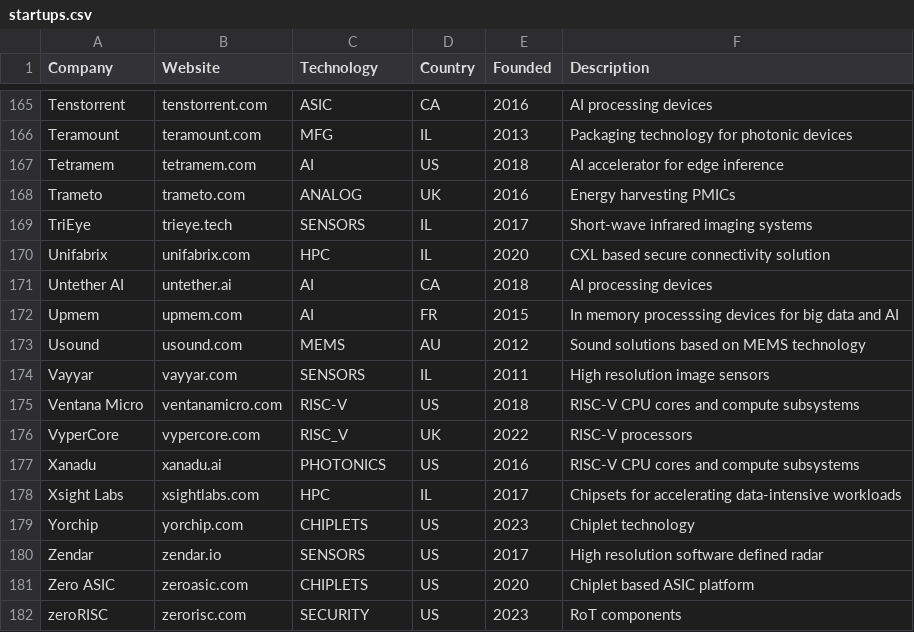
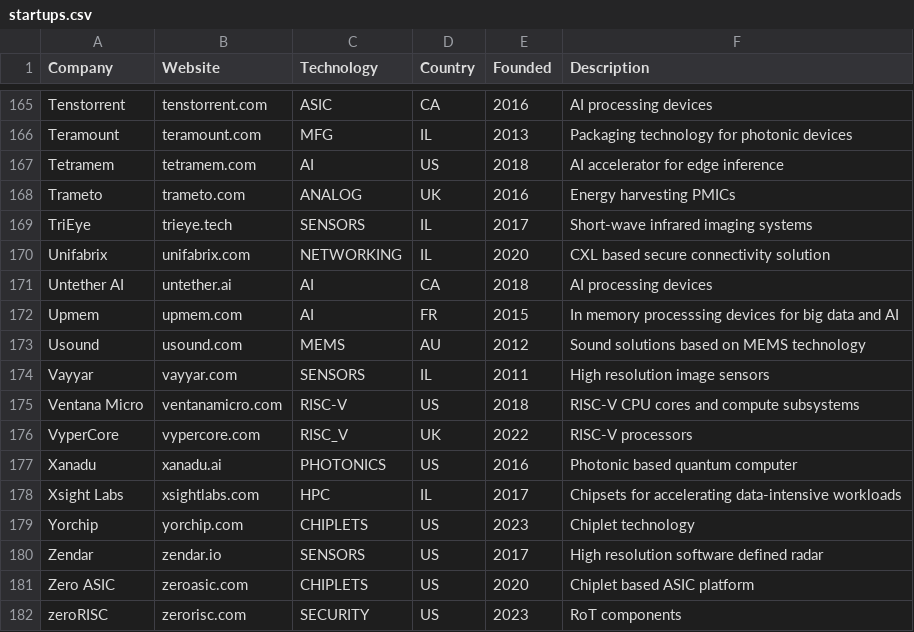
Before and after one commit to aolofsson/awesome-semiconductor-startups, a CSV file: startups.csv, drawn as a sheet; only a part is shown, gaps mark what is left out.

```diff
--- a/startups.csv
+++ b/startups.csv
@@ -169,3 +169,3 @@ Trameto,trameto.com,ANALOG,UK,2016,Energy harvesting PMICs
 TriEye,trieye.tech,SENSORS,IL,2017,Short-wave infrared imaging systems
-Unifabrix,unifabrix.com,HPC,IL,2020,CXL based secure connectivity solution
+Unifabrix,unifabrix.com,NETWORKING,IL,2020,CXL based secure connectivity solution
 Untether AI,untether.ai,AI,CA,2018,AI processing devices
@@ -176,3 +176,3 @@ Ventana Micro,ventanamicro.com,RISC-V,US,2018,RISC-V CPU cores and compute subsy
 VyperCore,vypercore.com,RISC_V,UK,2022,RISC-V processors
-Xanadu,xanadu.ai,PHOTONICS,US,2016,RISC-V CPU cores and compute subsystems
+Xanadu,xanadu.ai,PHOTONICS,US,2016,Photonic based quantum computer
 Xsight Labs,xsightlabs.com,HPC,IL,2017,Chipsets for accelerating data-intensive workloads
```
Also changed, not shown: 1 other file.
